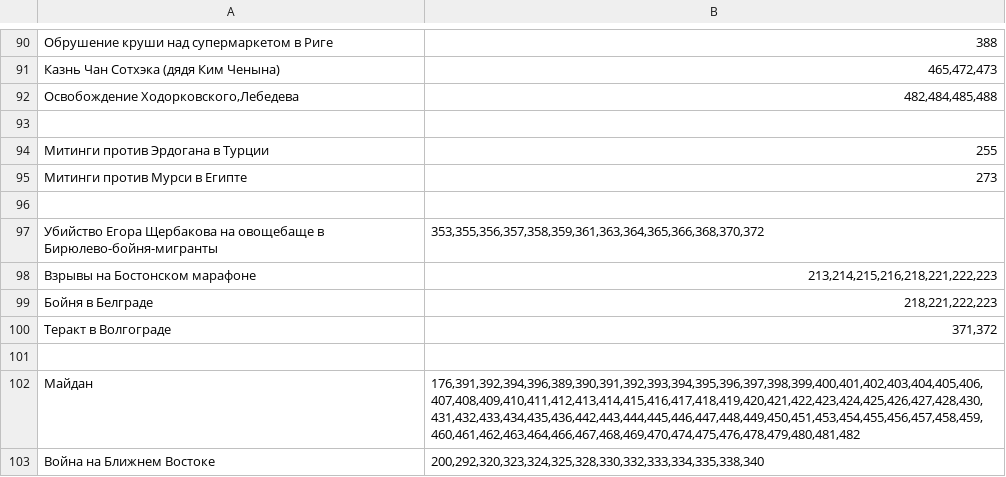
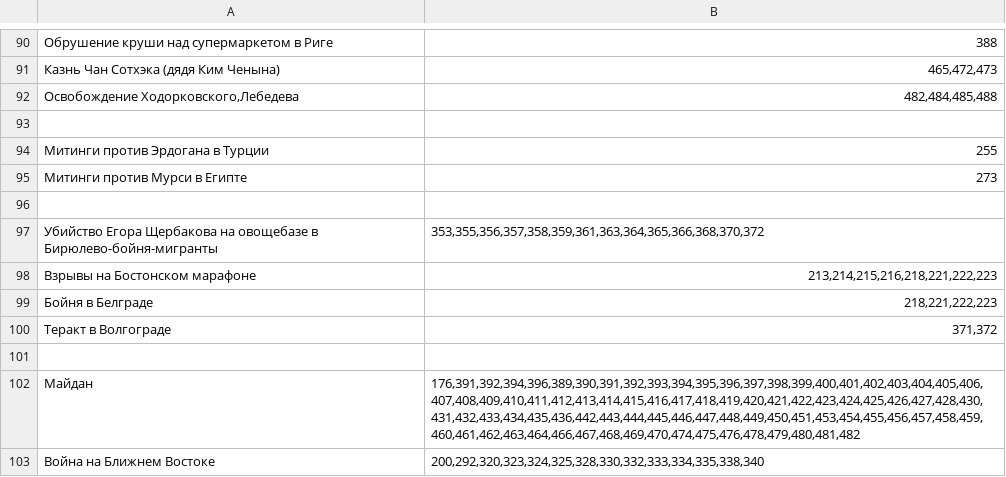
Before and after one commit to mjolnika/naive-poetry-news-agenda-detection, a TSV file: topics2013.tsv, drawn as a sheet; only a part is shown, gaps mark what is left out.

Commit message:
fix typo

```diff
--- a/topics2013.tsv
+++ b/topics2013.tsv
@@ -96,3 +96,3 @@
 
-Убийство Егора Щербакова на овощебаще в Бирюлево-бойня-мигранты	353,355,356,357,358,359,361,363,364,365,366,368,370,372
+Убийство Егора Щербакова на овощебазе в Бирюлево-бойня-мигранты	353,355,356,357,358,359,361,363,364,365,366,368,370,372
 Взрывы на Бостонском марафоне	213,214,215,216,218,221,222,223
```
